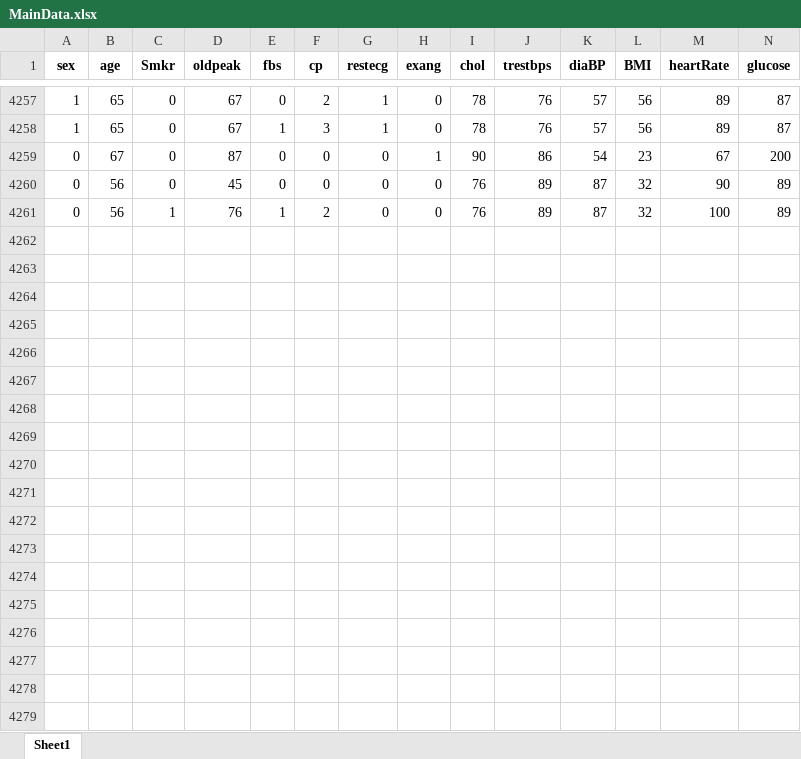
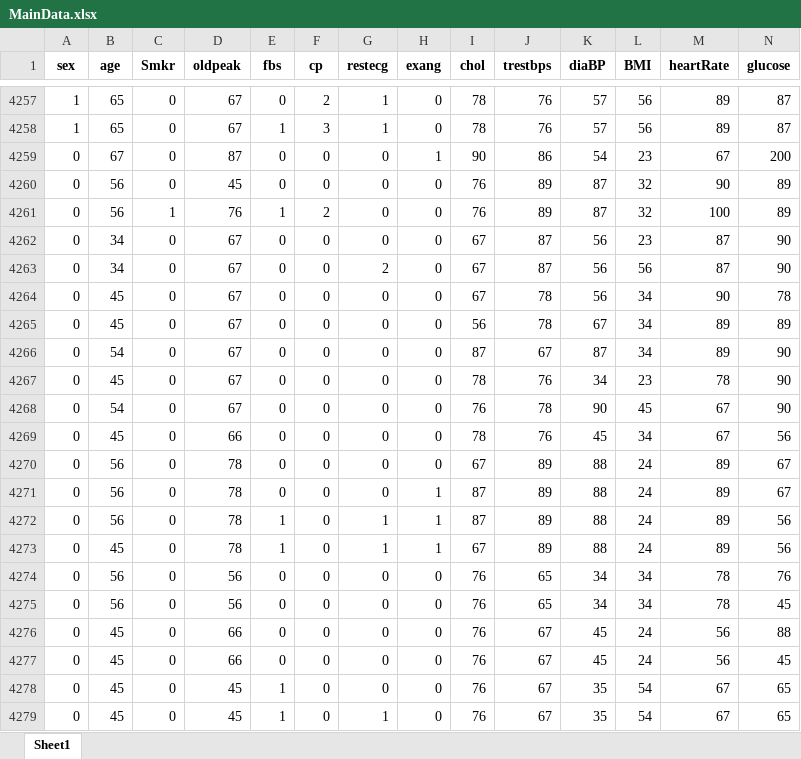
Before and after one commit to shouvikofficial/Heart-Care, an Excel workbook: MainData.xlsx, sheet Sheet1, drawn as a sheet; only a part is shown, gaps mark what is left out; values as stored, in another font and other column widths than the file's, no borders; rows hold the shown columns only; the diff covers the shown part only; the diff names each change by its address in the sheet, - before the commit and + after, or states it on an @@ line.

```diff
--- a/MainData.xlsx (sheet Sheet1)
+++ b/MainData.xlsx (sheet Sheet1)
+row 4262: 0 | 34 | 0 | 67 | 0 | 0 | 0 | 0 | 67 | 87 | 56 | 23 | 87 | 90
+row 4263: 0 | 34 | 0 | 67 | 0 | 0 | 2 | 0 | 67 | 87 | 56 | 56 | 87 | 90
+row 4264: 0 | 45 | 0 | 67 | 0 | 0 | 0 | 0 | 67 | 78 | 56 | 34 | 90 | 78
+row 4265: 0 | 45 | 0 | 67 | 0 | 0 | 0 | 0 | 56 | 78 | 67 | 34 | 89 | 89
+row 4266: 0 | 54 | 0 | 67 | 0 | 0 | 0 | 0 | 87 | 67 | 87 | 34 | 89 | 90
+row 4267: 0 | 45 | 0 | 67 | 0 | 0 | 0 | 0 | 78 | 76 | 34 | 23 | 78 | 90
+row 4268: 0 | 54 | 0 | 67 | 0 | 0 | 0 | 0 | 76 | 78 | 90 | 45 | 67 | 90
+row 4269: 0 | 45 | 0 | 66 | 0 | 0 | 0 | 0 | 78 | 76 | 45 | 34 | 67 | 56
+row 4270: 0 | 56 | 0 | 78 | 0 | 0 | 0 | 0 | 67 | 89 | 88 | 24 | 89 | 67
+row 4271: 0 | 56 | 0 | 78 | 0 | 0 | 0 | 1 | 87 | 89 | 88 | 24 | 89 | 67
+row 4272: 0 | 56 | 0 | 78 | 1 | 0 | 1 | 1 | 87 | 89 | 88 | 24 | 89 | 56
+row 4273: 0 | 45 | 0 | 78 | 1 | 0 | 1 | 1 | 67 | 89 | 88 | 24 | 89 | 56
+row 4274: 0 | 56 | 0 | 56 | 0 | 0 | 0 | 0 | 76 | 65 | 34 | 34 | 78 | 76
+row 4275: 0 | 56 | 0 | 56 | 0 | 0 | 0 | 0 | 76 | 65 | 34 | 34 | 78 | 45
+row 4276: 0 | 45 | 0 | 66 | 0 | 0 | 0 | 0 | 76 | 67 | 45 | 24 | 56 | 88
+row 4277: 0 | 45 | 0 | 66 | 0 | 0 | 0 | 0 | 76 | 67 | 45 | 24 | 56 | 45
+row 4278: 0 | 45 | 0 | 45 | 1 | 0 | 0 | 0 | 76 | 67 | 35 | 54 | 67 | 65
+row 4279: 0 | 45 | 0 | 45 | 1 | 0 | 1 | 0 | 76 | 67 | 35 | 54 | 67 | 65
```
Also changed, not shown: 5 added rows elsewhere in this sheet, NewData.xlsx, 7 other files.
